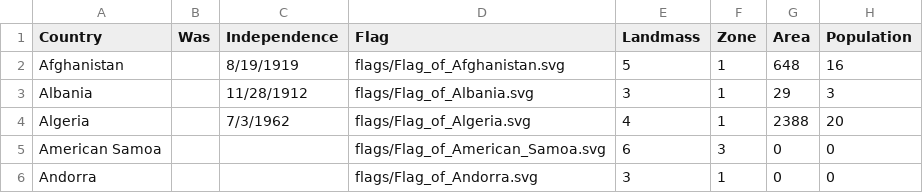
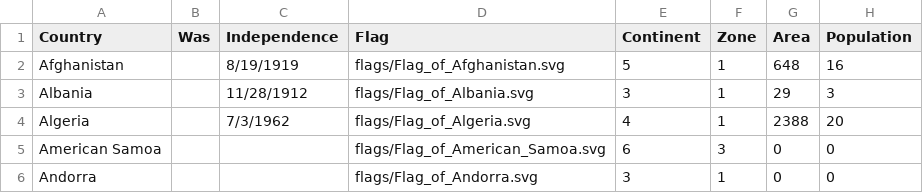
Before and after one commit to adilyalcin/Keshif, a CSV file: demo/data/flags.csv, drawn as a sheet; only a part is shown; the diff names each change by its address in the sheet, - before the commit and + after, or states it on an @@ line.

```diff
--- a/demo/data/flags.csv
+++ b/demo/data/flags.csv
-E1: Landmass
+E1: Continent
```
Also changed, not shown: demo/data/baseball.csv, demo/data/tablets.csv, 15 other files.
